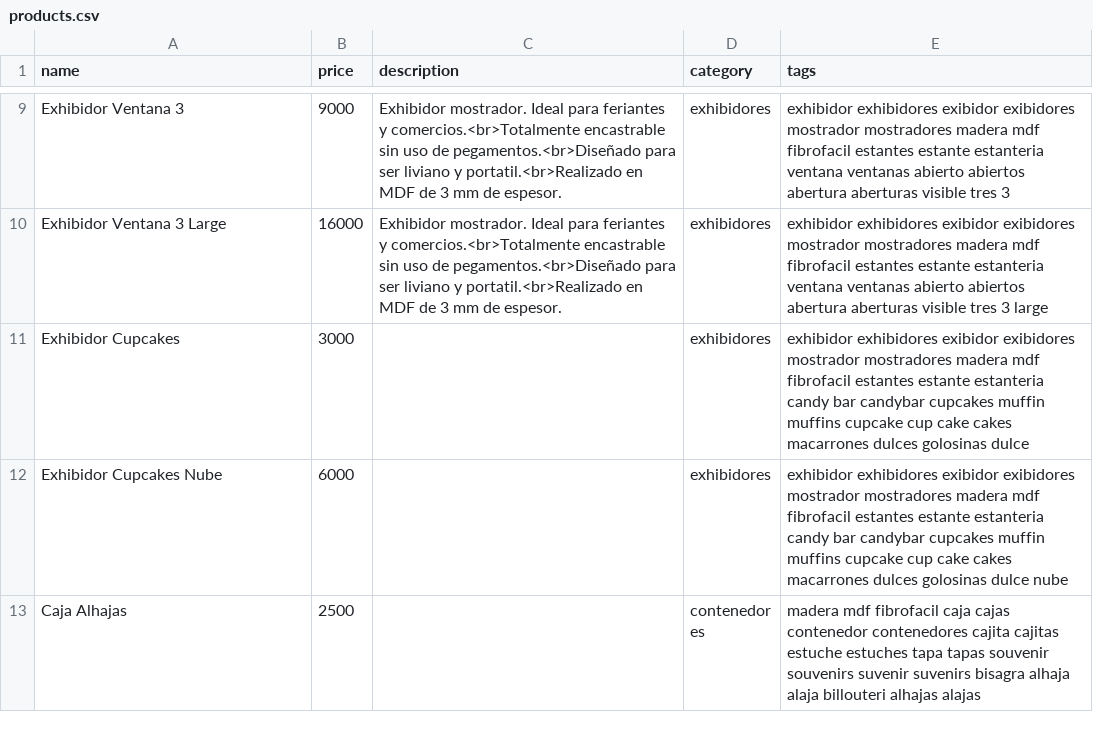
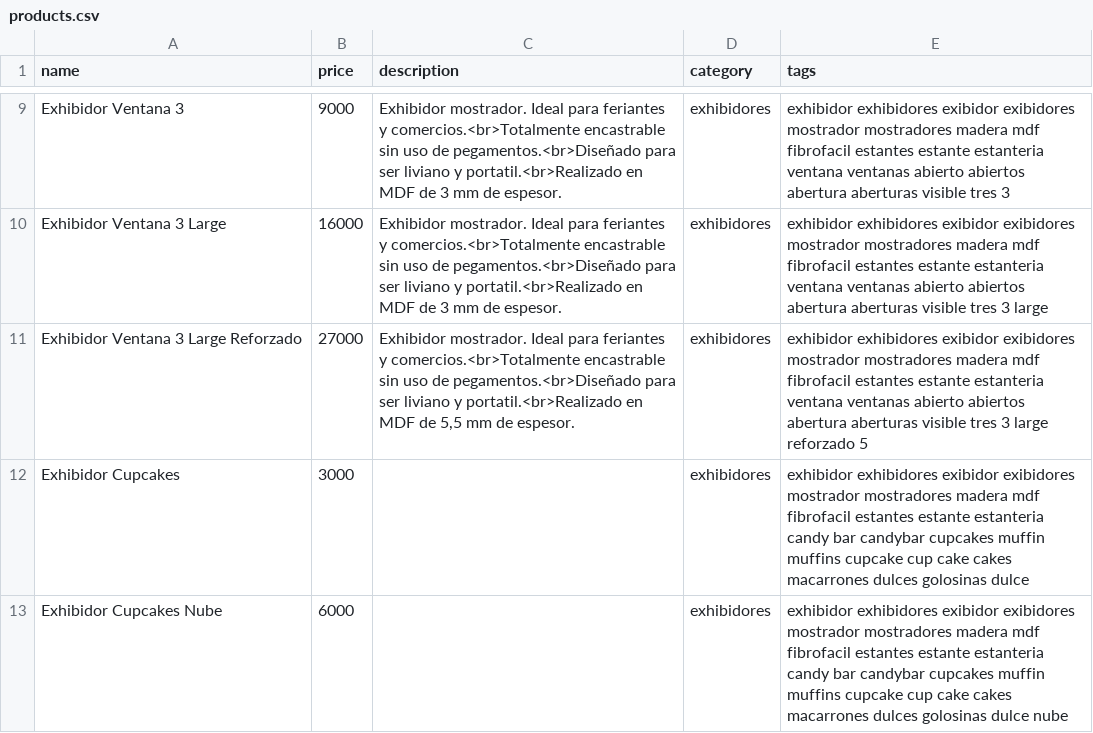
Before and after one commit to ezequielleonzybert/catalogo, a CSV file: docs/data/products.csv, drawn as a sheet; only a part is shown, gaps mark what is left out; the shorter side is filled out with more unchanged rows.

Commit message:
ventana-3-large-reforzado

```diff
--- a/docs/data/products.csv
+++ b/docs/data/products.csv
@@ -10,2 +10,3 @@ Exhibidor Ventana 3,9000,"Exhibidor mostrador. Ideal para feriantes y comercios.
 Exhibidor Ventana 3 Large,16000,"Exhibidor mostrador. Ideal para feriantes y comercios.<br>Totalmente encastrable sin uso de pegamentos.<br>Diseñado para ser liviano y portatil.<br>Realizado en MDF de 3 mm de espesor.",exhibidores,exhibidor exhibidores exibidor exibidores mostrador mostradores madera mdf fibrofacil estantes estante estanteria ventana ventanas abierto abiertos abertura aberturas visible tres 3 large
+Exhibidor Ventana 3 Large Reforzado,27000,"Exhibidor mostrador. Ideal para feriantes y comercios.<br>Totalmente encastrable sin uso de pegamentos.<br>Diseñado para ser liviano y portatil.<br>Realizado en MDF de 5,5 mm de espesor.",exhibidores,exhibidor exhibidores exibidor exibidores mostrador mostradores madera mdf fibrofacil estantes estante estanteria ventana ventanas abierto abiertos abertura aberturas visible tres 3 large reforzado 5
 Exhibidor Cupcakes,3000,"",exhibidores,exhibidor exhibidores exibidor exibidores mostrador mostradores madera mdf fibrofacil estantes estante estanteria candy bar candybar cupcakes muffin muffins cupcake cup cake cakes macarrones dulces golosinas dulce
```
Also changed, not shown: 6 other files.
